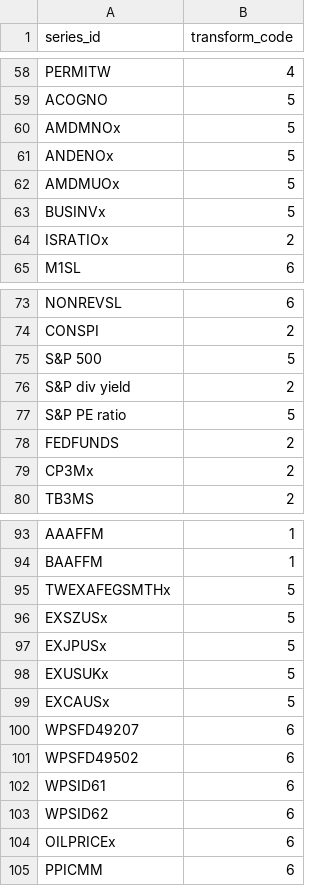
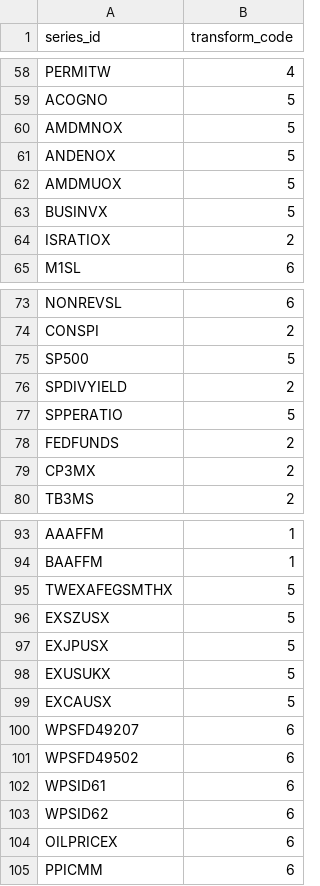
Before and after one commit to MitaDataAI/Explainable_AI_Forecast_and_explain_the_Unemployment_of_USA, a CSV file: 1_data/processed/cleaned/fred_md_transform.csv, drawn as a sheet; only a part is shown, gaps mark what is left out; the diff covers the shown part only.

Commit message:
Data processing

```diff
--- a/1_data/processed/cleaned/fred_md_transform.csv
+++ b/1_data/processed/cleaned/fred_md_transform.csv
@@ -59,7 +59,7 @@ PERMITW,4
 ACOGNO,5
-AMDMNOx,5
-ANDENOx,5
-AMDMUOx,5
-BUSINVx,5
-ISRATIOx,2
+AMDMNOX,5
+ANDENOX,5
+AMDMUOX,5
+BUSINVX,5
+ISRATIOX,2
 M1SL,6
@@ -74,7 +74,7 @@ NONREVSL,6
 CONSPI,2
-S&P 500,5
-S&P div yield,2
-S&P PE ratio,5
+SP500,5
+SPDIVYIELD,2
+SPPERATIO,5
 FEDFUNDS,2
-CP3Mx,2
+CP3MX,2
 TB3MS,2
@@ -94,7 +94,7 @@ AAAFFM,1
 BAAFFM,1
-TWEXAFEGSMTHx,5
-EXSZUSx,5
-EXJPUSx,5
-EXUSUKx,5
-EXCAUSx,5
+TWEXAFEGSMTHX,5
+EXSZUSX,5
+EXJPUSX,5
+EXUSUKX,5
+EXCAUSX,5
 WPSFD49207,6
@@ -103,3 +103,3 @@ WPSID61,6
 WPSID62,6
-OILPRICEx,6
+OILPRICEX,6
 PPICMM,6
```
Also changed, not shown: 6 edited cells elsewhere in this file, 23 other files.
